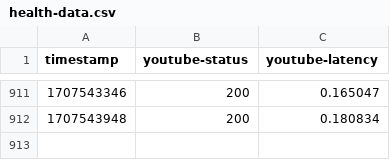
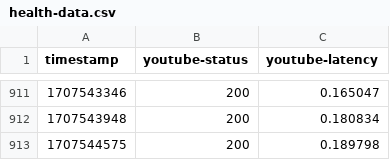
Before and after one commit to SLM-Dev/are-you-alive, a CSV file: health-data.csv, drawn as a sheet; only a part is shown, gaps mark what is left out.

```diff
--- a/health-data.csv
+++ b/health-data.csv
@@ -912 +912,2 @@ timestamp,youtube-status,youtube-latency
 1707543948,200,0.180834
+1707544575,200,0.189798
```
